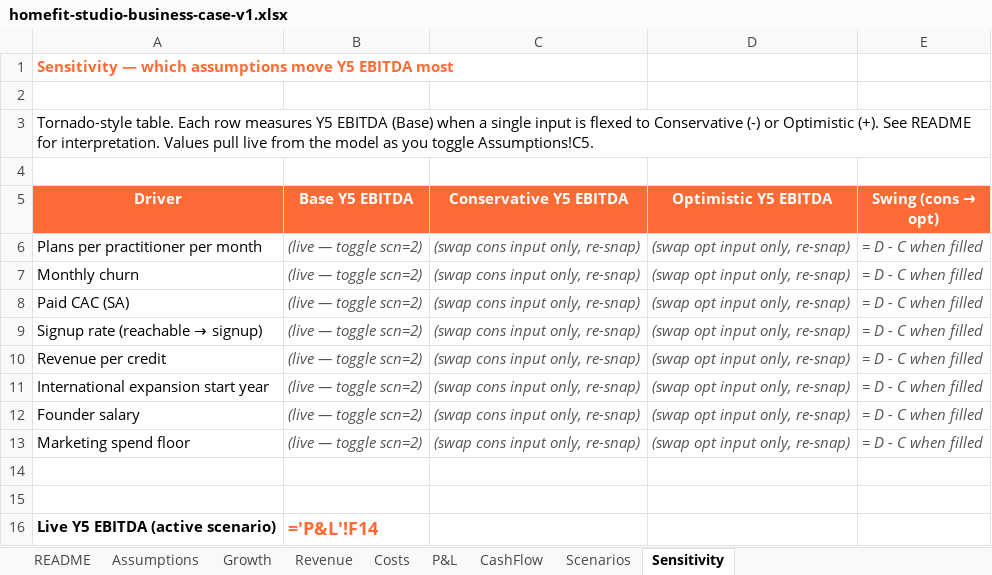
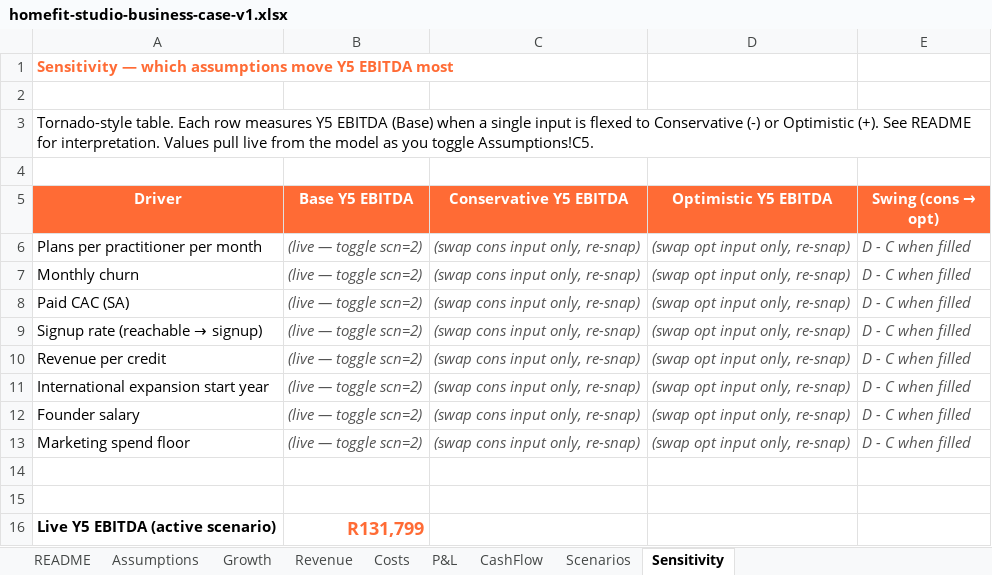
Before and after one commit to carlheinmostert/TrainMe, an Excel workbook: docs/business-case/homefit-studio-business-case-v1.xlsx, sheet Sensitivity, drawn as a sheet; values as stored, in another font and other column widths than the file's, no borders; formulas without a stored value are shown as written; the diff names each change by its address in the sheet, - before the commit and + after, or states it on an @@ line.

```diff
--- a/docs/business-case/homefit-studio-business-case-v1.xlsx (sheet Sensitivity)
+++ b/docs/business-case/homefit-studio-business-case-v1.xlsx (sheet Sensitivity)
-E6:E13 (Swing (cons → opt)): = D - C when filled
+E6:E13 (Swing (cons → opt)): D - C when filled
-B16 (Base Y5 EBITDA): ='P&L'!F14
+B16 (Base Y5 EBITDA): R131,799
```
Also changed, not shown: sheet Costs, sheet Growth, sheet Revenue, sheet CashFlow, sheet P&L, sheet Assumptions, 1 more sheet.
